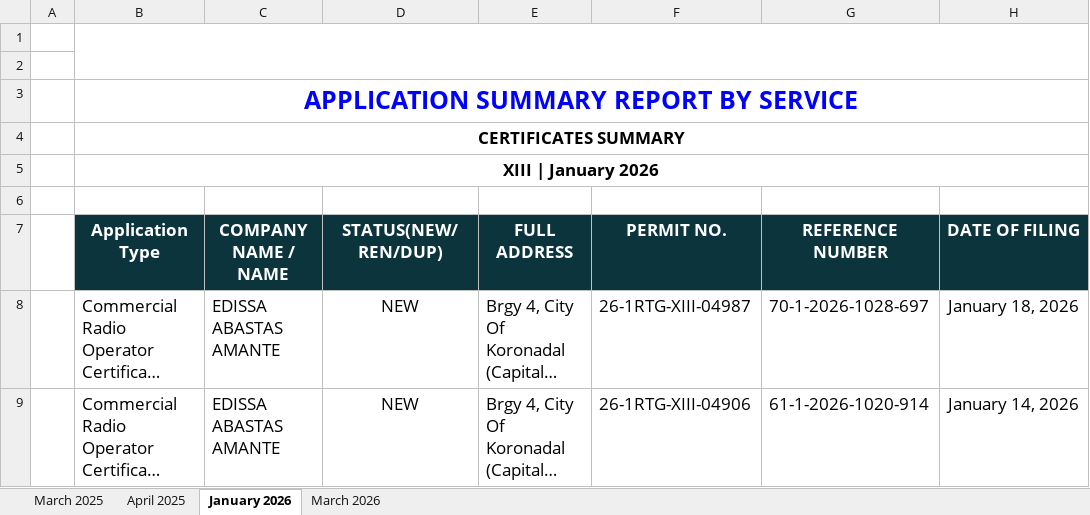
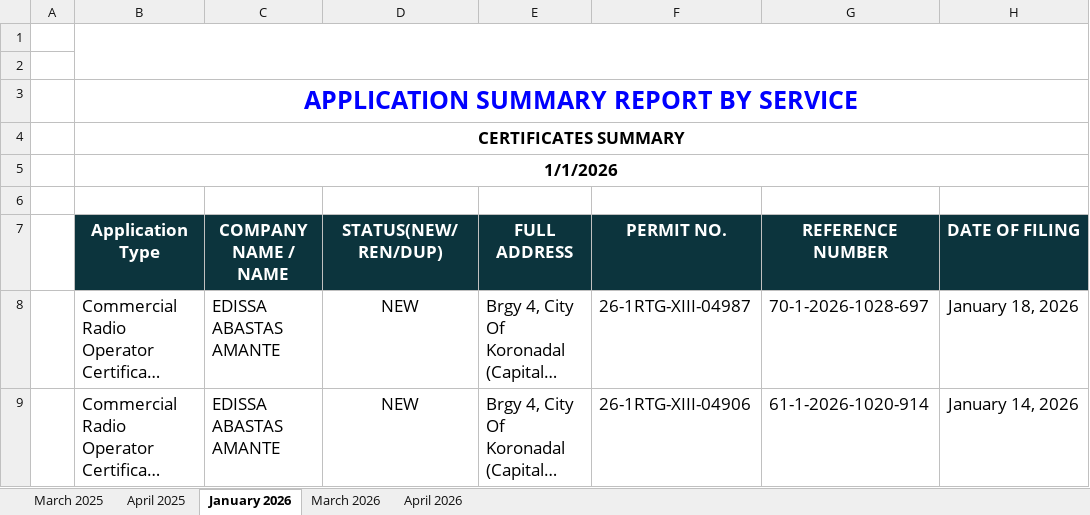
Before and after one commit to pacuitinfo/edge13, an Excel workbook: reports/service-tracking-report-certificateRows_cache_ServiceTracking-XIII-202501-202612.xlsx.xlsx, sheet January 2026, drawn as a sheet; only a part is shown; long unchanged cells end in …; values as stored, in another font and other column widths than the file's, no borders; the diff names each change by its address in the sheet, - before the commit and + after, or states it on an @@ line.

Commit message:
chore(upload): service-tracking-report-certificateRows_cache_ServiceTracking-XIII-202501-202612.xlsx.xlsx

```diff
--- a/reports/service-tracking-report-certificateRows_cache_ServiceTracking-XIII-202501-202612.xlsx.xlsx (sheet January 2026)
+++ b/reports/service-tracking-report-certificateRows_cache_ServiceTracking-XIII-202501-202612.xlsx.xlsx (sheet January 2026)
+sheet tab: April 2026
-B5 (Application Type): XIII | January 2026
+B5 (Application Type): 1/1/2026
```
Also changed, not shown: sheet April 2025, sheet March 2025, sheet March 2026.
